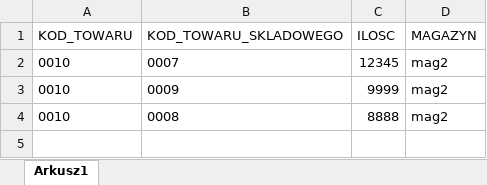
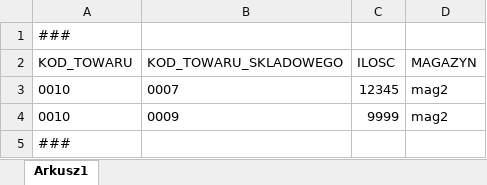
Before and after one commit to Agrowal/wammsc, an Excel workbook: data.xlsx, sheet Arkusz1, drawn as a sheet; values as stored, in another font and other column widths than the file's, no borders; removed rows and columns are numbered as before the commit, all else as after; the diff names each change by its address in the sheet, - before the commit and + after, or states it on an @@ line.

```diff
--- a/data.xlsx (sheet Arkusz1)
+++ b/data.xlsx (sheet Arkusz1)
+row 1: ###
-row 4: 0010 | 0008 | 8888 | mag2
+row 5: ###
```
Also changed, not shown: 4 other files.
